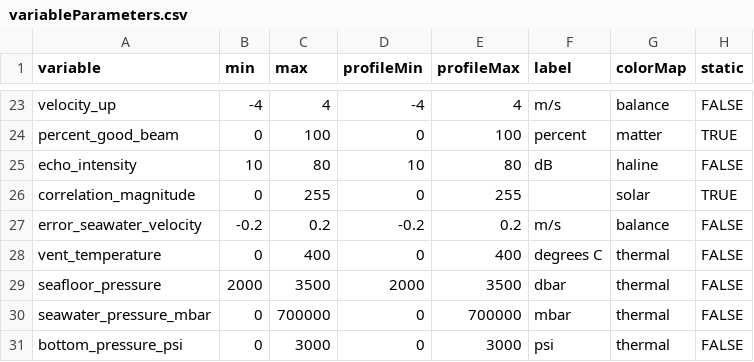
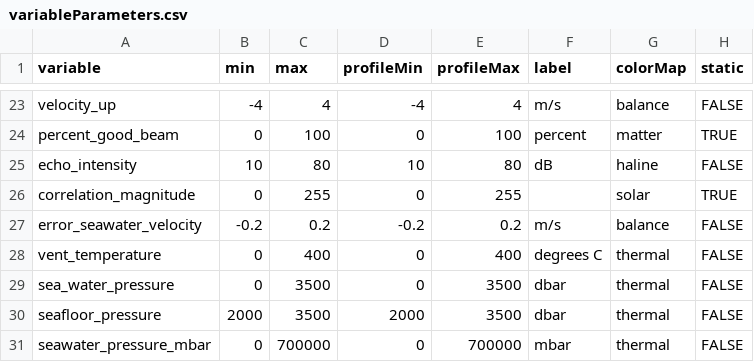
Before and after one commit to OOI-CabledArray/rca-data-tools, a CSV file: rca_data_tools/qaqc/params/variableParameters.csv, drawn as a sheet; only a part is shown, gaps mark what is left out; the shorter side is filled out with more unchanged rows; the diff names each change by its address in the sheet, - before the commit and + after, or states it on an @@ line.

Commit message:
sea_water_pressure to variableParameters.csv

```diff
--- a/rca_data_tools/qaqc/params/variableParameters.csv
+++ b/rca_data_tools/qaqc/params/variableParameters.csv
+row 29: sea_water_pressure | 0 | 3500 | 0 | 3500 | dbar | thermal | FALSE
```
